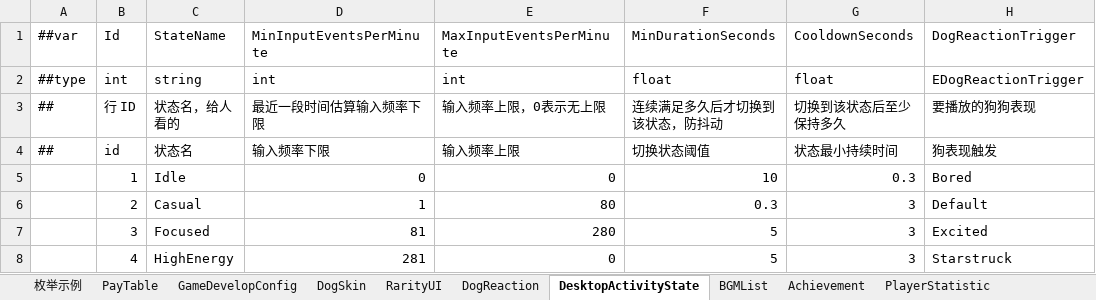
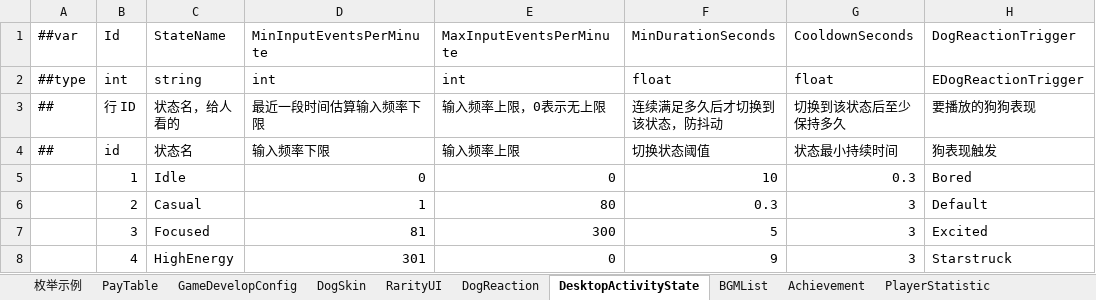
Before and after one commit to SeananTQ/lucky-dog-pub-2026, an Excel workbook: luban-excels/xlsx/Main.xlsx, sheet DesktopActivityState, drawn as a sheet; only a part is shown; values as stored, in another font and other column widths than the file's, no borders; the diff names each change by its address in the sheet, - before the commit and + after, or states it on an @@ line.

```diff
--- a/luban-excels/xlsx/Main.xlsx (sheet DesktopActivityState)
+++ b/luban-excels/xlsx/Main.xlsx (sheet DesktopActivityState)
-E7: 280
+E7: 300
-D8: 281
+D8: 301
-F8: 5
+F8: 9
```
Also changed, not shown: 3 other files.
